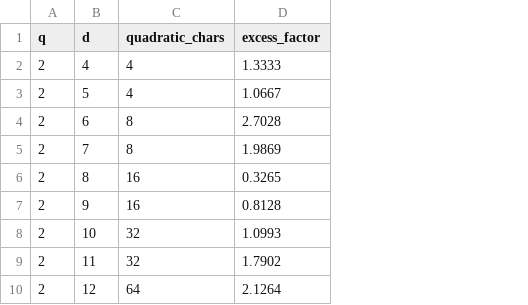
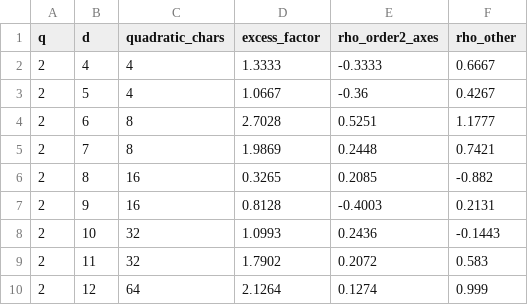
Before and after one commit to Ruqing1963/legendre-intervals-explicit-formula, a CSV file: data/char2_excess.csv, drawn as a sheet; only a part is shown; the diff names each change by its address in the sheet, - before the commit and + after, or states it on an @@ line.

Commit message:
Revise draft after review: exact data for uncertified low-degree cases, Lemma 2.1 well-definedness, exponent a remark, injectivity in Prop 7.1, correct char-2 correlation description, Carmon/Sawin-Shusterman discussion, symmetry-reduction outlook, data availability

```diff
--- a/data/char2_excess.csv
+++ b/data/char2_excess.csv
+column E (rho_order2_axes), rows 2-10: -0.3333 | -0.36 | 0.5251 | 0.2448 | 0.2085 | -0.4003 | 0.2436 | 0.2072 | 0.1274
+column F (rho_other), rows 2-10: 0.6667 | 0.4267 | 1.1777 | 0.7421 | -0.882 | 0.2131 | -0.1443 | 0.583 | 0.999
```
Also changed, not shown: data/char2_variance.csv, 12 other files.
